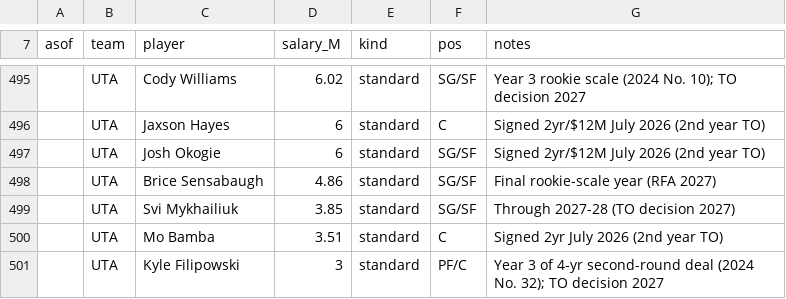
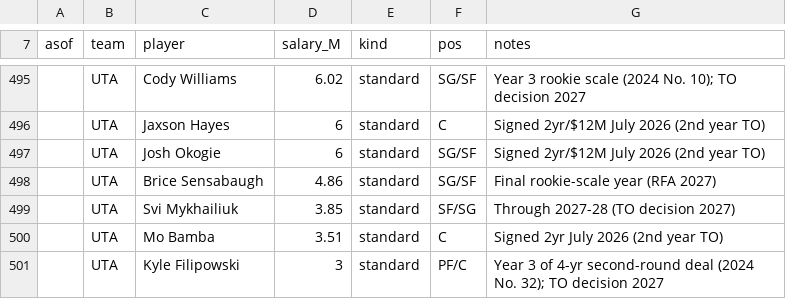
Before and after one commit to Barrett879/nba-value-app, a CSV file: data/master_roster.csv, drawn as a sheet; only a part is shown, gaps mark what is left out.

```diff
--- a/data/master_roster.csv
+++ b/data/master_roster.csv
@@ -498,3 +498,3 @@ asof,team,player,salary_M,kind,pos,notes
 ,UTA,Brice Sensabaugh,4.86,standard,SG/SF,Final rookie-scale year (RFA 2027)
-,UTA,Svi Mykhailiuk,3.85,standard,SG/SF,Through 2027-28 (TO decision 2027)
+,UTA,Svi Mykhailiuk,3.85,standard,SF/SG,Through 2027-28 (TO decision 2027)
 ,UTA,Mo Bamba,3.51,standard,C,Signed 2yr July 2026 (2nd year TO)
```
Also changed, not shown: data/player_positions_override.csv, 2 other files.
